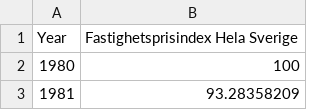
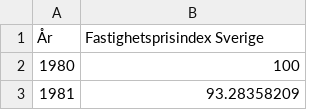
Before and after one commit to Zepronex/Zepronex.github.io, a CSV file: sweden_kpi.csv, drawn as a sheet; only a part is shown.

```diff
--- a/sweden_kpi.csv
+++ b/sweden_kpi.csv
@@ -1,2 +1,2 @@
-Year,Fastighetsprisindex Hela Sverige
+År,Fastighetsprisindex Sverige
 1980,100
```
Also changed, not shown: stockholm_kpi.csv, 1 other file.
